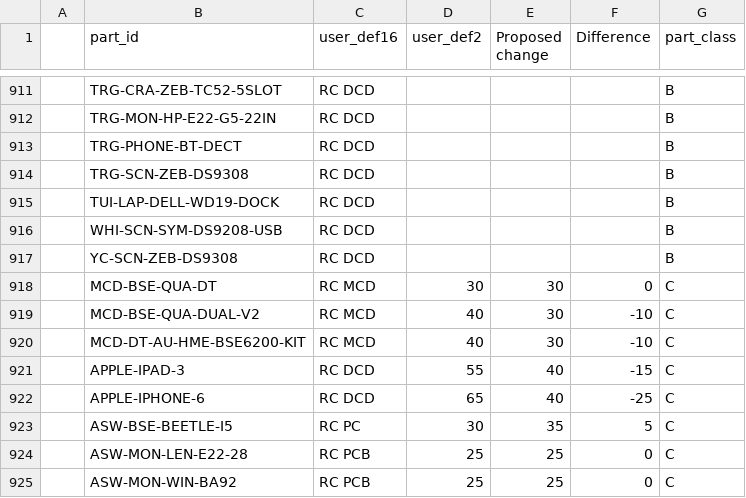
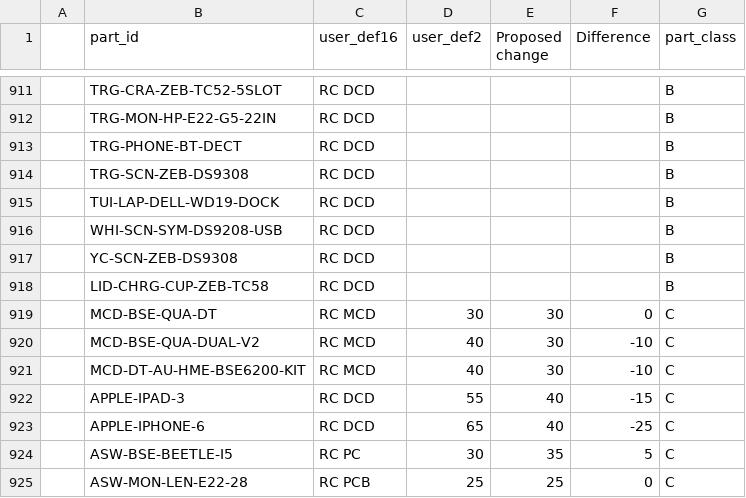
Before and after one commit to NotKamran07/dcd-priority-list, a CSV file: Part Gradings.csv, drawn as a sheet; only a part is shown, gaps mark what is left out; the shorter side is filled out with more unchanged rows.

Commit message:
Add files via upload

```diff
--- a/Part Gradings.csv
+++ b/Part Gradings.csv
@@ -917,2 +917,3 @@
 ,YC-SCN-ZEB-DS9308,RC DCD,,,,B
+,LID-CHRG-CUP-ZEB-TC58,RC DCD,,,,B
 ,MCD-BSE-QUA-DT,RC MCD,30,30,0,C
```
